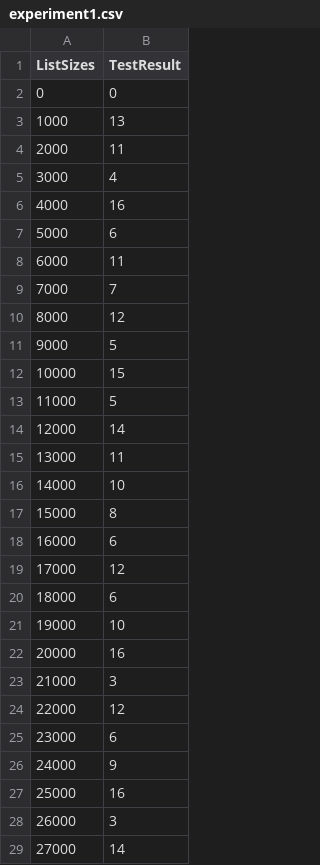
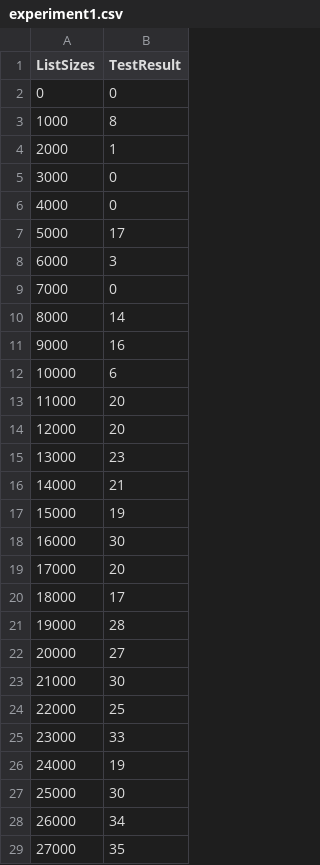
Before and after one commit to tykangler/search-engine, a CSV file: experimentdata/experiment1.csv, drawn as a sheet; only a part is shown; the diff covers the shown part only.

```diff
--- a/experimentdata/experiment1.csv
+++ b/experimentdata/experiment1.csv
@@ -2,28 +2,28 @@ ListSizes,TestResult
 0,0
-1000,13
-2000,11
-3000,4
-4000,16
-5000,6
-6000,11
-7000,7
-8000,12
-9000,5
-10000,15
-11000,5
-12000,14
-13000,11
-14000,10
-15000,8
-16000,6
-17000,12
-18000,6
-19000,10
-20000,16
-21000,3
-22000,12
-23000,6
-24000,9
-25000,16
-26000,3
-27000,14
+1000,8
+2000,1
+3000,0
+4000,0
+5000,17
+6000,3
+7000,0
+8000,14
+9000,16
+10000,6
+11000,20
+12000,20
+13000,23
+14000,21
+15000,19
+16000,30
+17000,20
+18000,17
+19000,28
+20000,27
+21000,30
+22000,25
+23000,33
+24000,19
+25000,30
+26000,34
+27000,35
```
Also changed, not shown: 172 edited cells elsewhere in this file, 5 other files.
